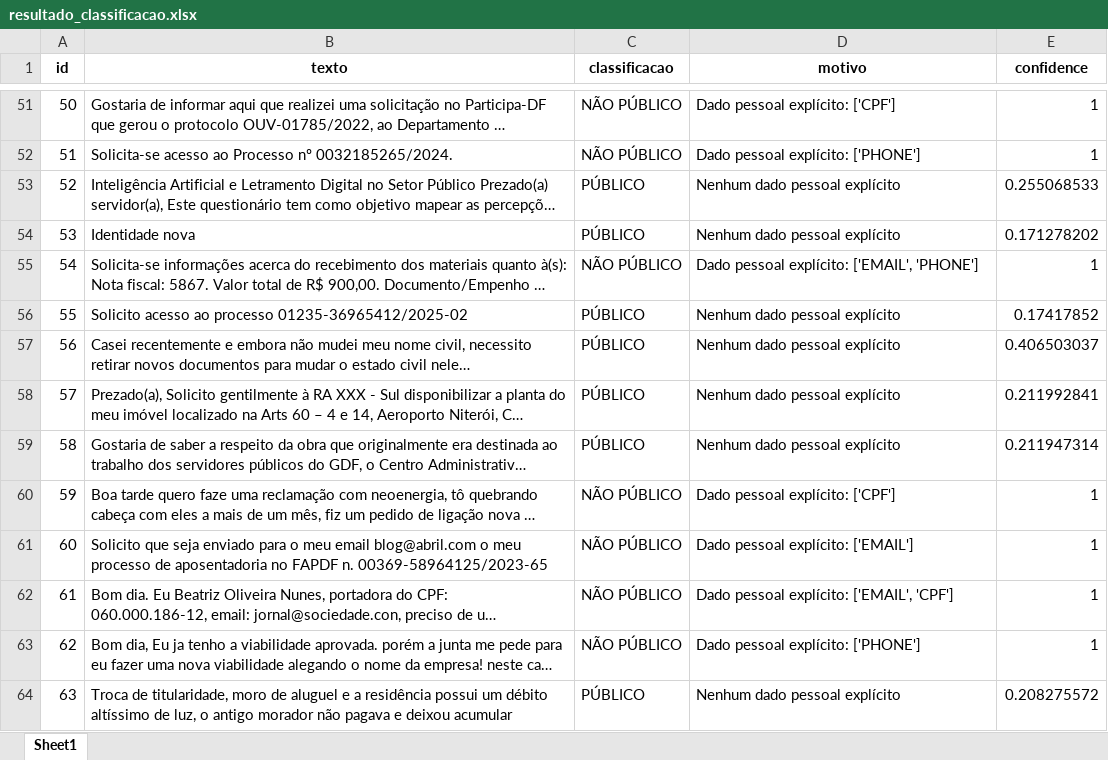
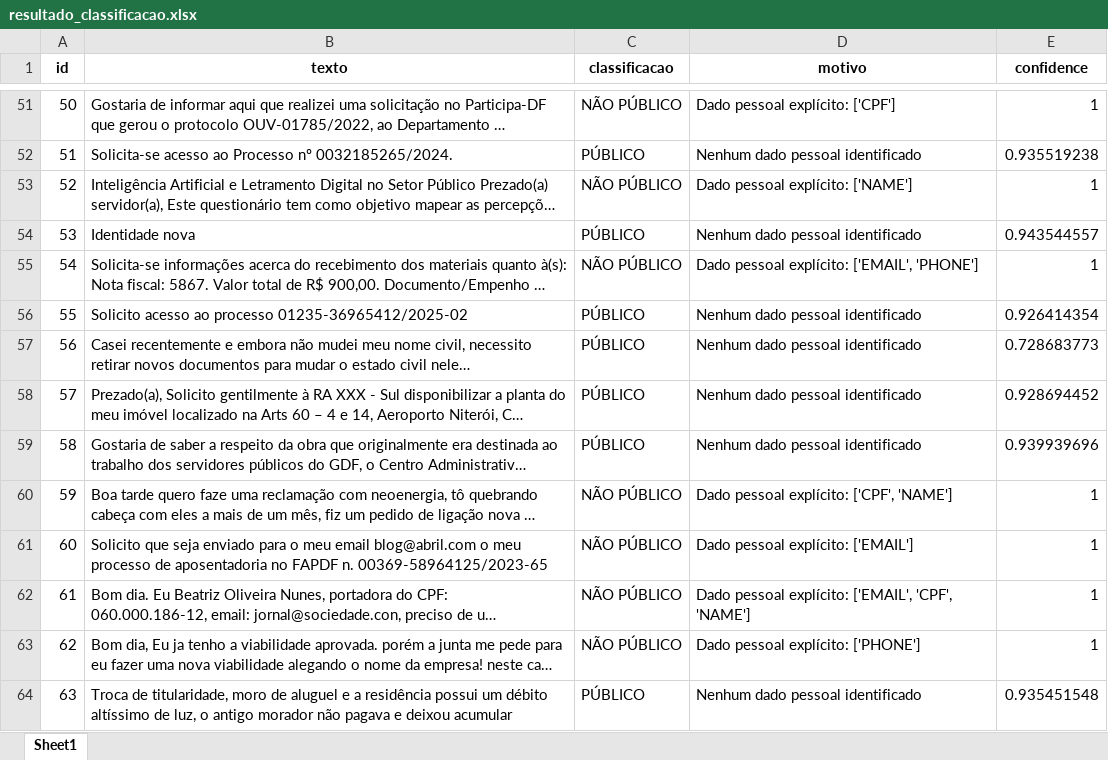
Before and after one commit to llype-ENG/hackathon-cgdf-acesso-informacao, an Excel workbook: resultado_classificacao.xlsx, sheet Sheet1, drawn as a sheet; only a part is shown, gaps mark what is left out; long unchanged cells end in …; values as stored, in another font and other column widths than the file's, no borders; the diff covers the shown part only; the diff names each change by its address in the sheet, - before the commit and + after, or states it on an @@ line.

```diff
--- a/resultado_classificacao.xlsx (sheet Sheet1)
+++ b/resultado_classificacao.xlsx (sheet Sheet1)
-C52 (classificacao): NÃO PÚBLICO
+C52 (classificacao): PÚBLICO
-D52 (motivo): Dado pessoal explícito: ['PHONE']
+D52 (motivo): Nenhum dado pessoal identificado
-E52 (confidence): 1
+E52 (confidence): 0.935519238
-C53 (classificacao): PÚBLICO
+C53 (classificacao): NÃO PÚBLICO
-D53 (motivo): Nenhum dado pessoal explícito
+D53 (motivo): Dado pessoal explícito: ['NAME']
-E53 (confidence): 0.255068533
+E53 (confidence): 1
-D54 (motivo): Nenhum dado pessoal explícito
+D54 (motivo): Nenhum dado pessoal identificado
-E54 (confidence): 0.171278202
+E54 (confidence): 0.943544557
-D56:D59 (motivo): Nenhum dado pessoal explícito
+D56:D59 (motivo): Nenhum dado pessoal identificado
-E56 (confidence): 0.17417852
+E56 (confidence): 0.926414354
-E57 (confidence): 0.406503037
+E57 (confidence): 0.728683773
-E58 (confidence): 0.211992841
+E58 (confidence): 0.928694452
-E59 (confidence): 0.211947314
+E59 (confidence): 0.939939696
-D60 (motivo): Dado pessoal explícito: ['CPF']
+D60 (motivo): Dado pessoal explícito: ['CPF', 'NAME']
-D62 (motivo): Dado pessoal explícito: ['EMAIL', 'CPF']
+D62 (motivo): Dado pessoal explícito: ['EMAIL', 'CPF', 'NAME']
-D64 (motivo): Nenhum dado pessoal explícito
+D64 (motivo): Nenhum dado pessoal identificado
-E64 (confidence): 0.208275572
+E64 (confidence): 0.935451548
```
Also changed, not shown: 142 edited cells elsewhere in this sheet, AMOSTRA_e-SIC.xlsx, 10 other files.
